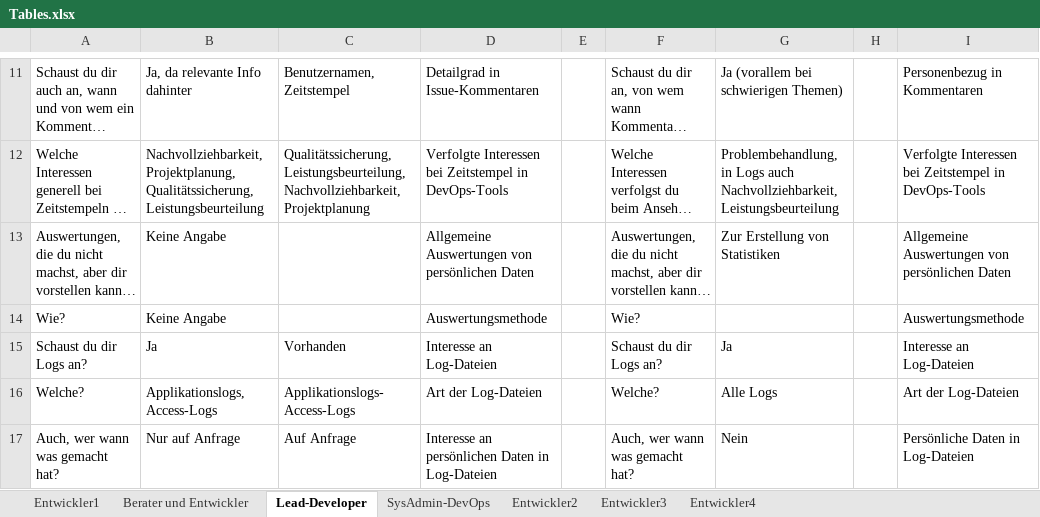
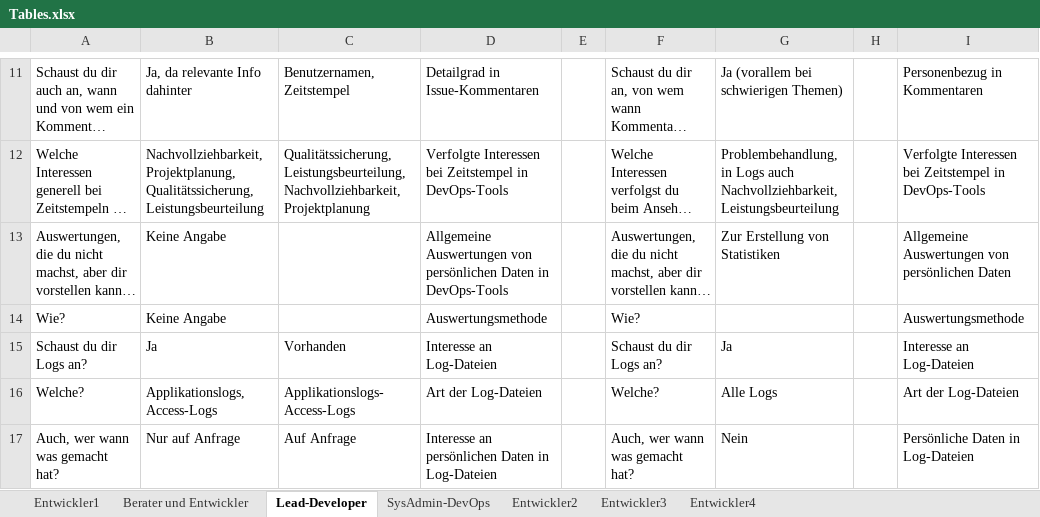
Before and after one commit to SamAkc/BachelorThesis, an Excel workbook: interviews/Tables.xlsx, sheet Lead-Developer, drawn as a sheet; only a part is shown, gaps mark what is left out; long unchanged cells end in …; values as stored, in another font and other column widths than the file's, no borders; table styles not drawn; the diff names each change by its address in the sheet, - before the commit and + after, or states it on an @@ line.

```diff
--- a/interviews/Tables.xlsx (sheet Lead-Developer)
+++ b/interviews/Tables.xlsx (sheet Lead-Developer)
-D13: …persönlichen Daten
+D13: …persönlichen Daten in DevOps-Tools
```
Also changed, not shown: 8 other files.
